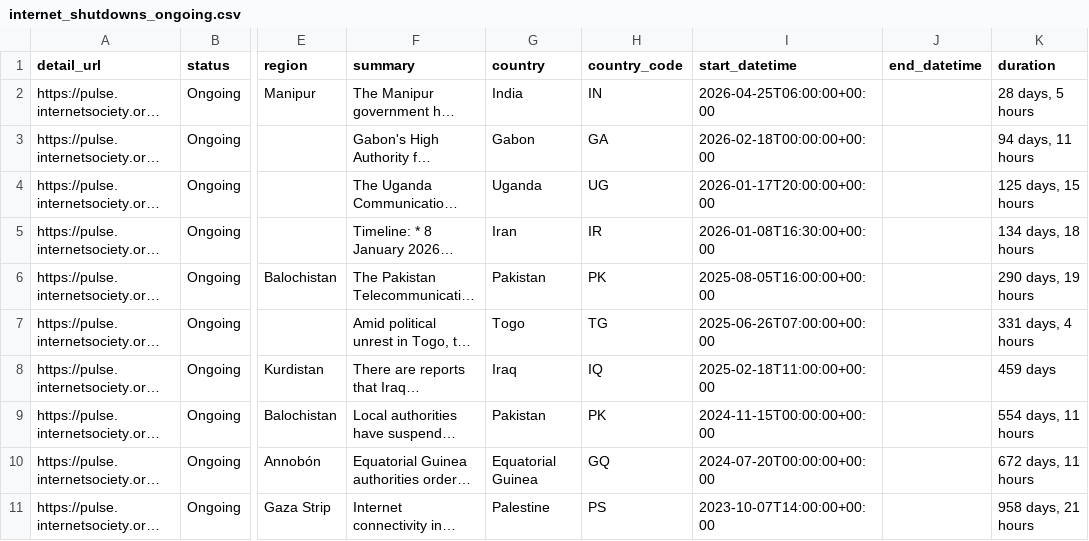
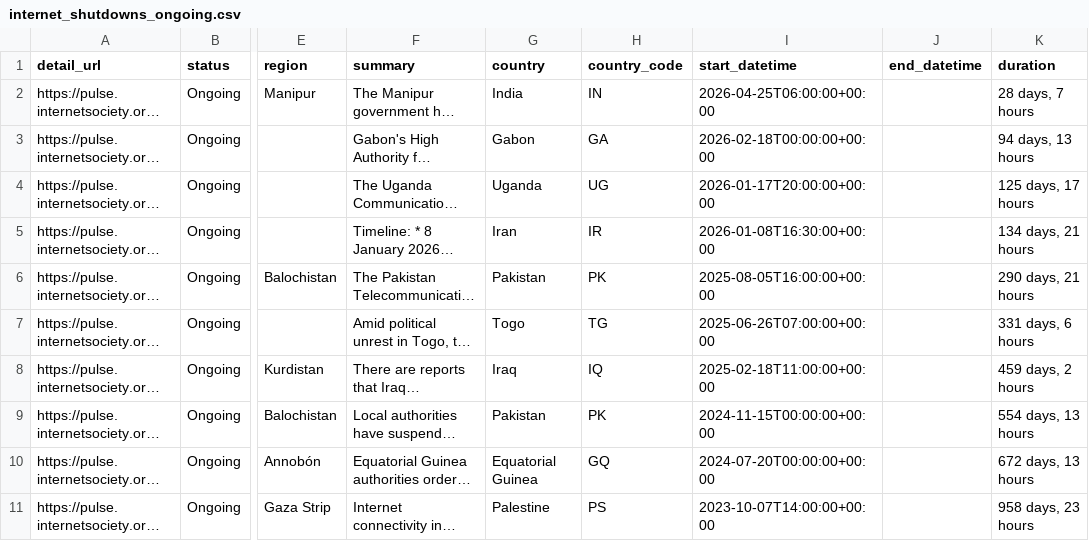
Before and after one commit to ccb2195-ux/Internet-Shutdown-Tracker, a CSV file: internet_shutdowns_ongoing.csv, drawn as a sheet; only a part is shown, gaps mark what is left out; long unchanged cells end in …; the diff names each change by its address in the sheet, - before the commit and + after, or states it on an @@ line.

```diff
--- a/internet_shutdowns_ongoing.csv
+++ b/internet_shutdowns_ongoing.csv
-K2 (duration): 28 days, 5 hours
+K2 (duration): 28 days, 7 hours
-K3 (duration): 94 days, 11 hours
+K3 (duration): 94 days, 13 hours
-K4 (duration): 125 days, 15 hours
+K4 (duration): 125 days, 17 hours
-K5 (duration): 134 days, 18 hours
+K5 (duration): 134 days, 21 hours
-K6 (duration): 290 days, 19 hours
+K6 (duration): 290 days, 21 hours
-K7 (duration): 331 days, 4 hours
+K7 (duration): 331 days, 6 hours
-K8 (duration): 459 days
+K8 (duration): 459 days, 2 hours
-K9 (duration): 554 days, 11 hours
+K9 (duration): 554 days, 13 hours
-K10 (duration): 672 days, 11 hours
+K10 (duration): 672 days, 13 hours
-K11 (duration): 958 days, 21 hours
+K11 (duration): 958 days, 23 hours
```
Also changed, not shown: internet_shutdowns_processed.csv.
